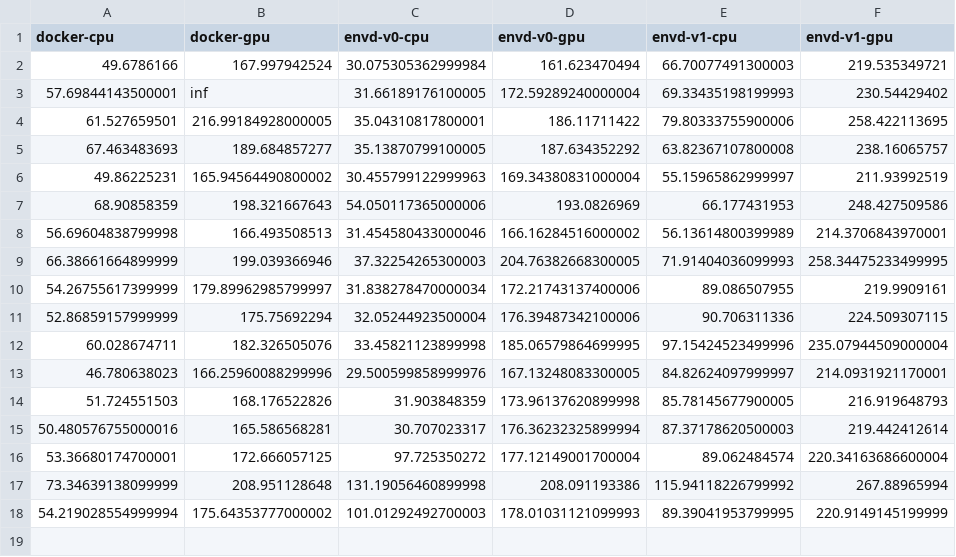
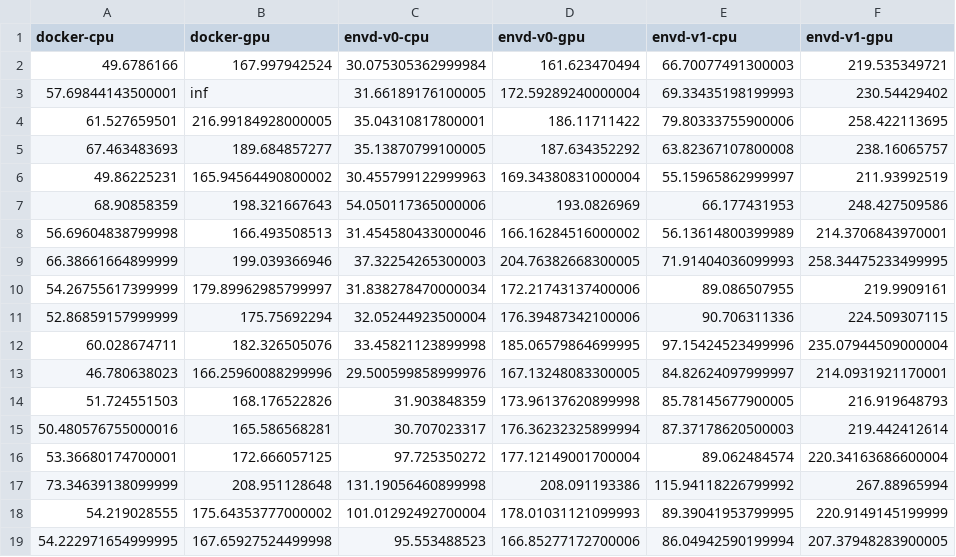
Before and after one commit to kemingy/envd-nightly, a CSV file: data.csv, drawn as a sheet.

Commit message:
CI: update benchmark data and image
Signed-off-by: github-actions-bot <github-actions-bot@users.noreply.github.com>

```diff
--- a/data.csv
+++ b/data.csv
@@ -17,2 +17,3 @@ docker-cpu,docker-gpu,envd-v0-cpu,envd-v0-gpu,envd-v1-cpu,envd-v1-gpu
 73.34639138099999,208.951128648,131.19056460899998,208.091193386,115.94118226799992,267.88965994
-54.219028554999994,175.64353777000002,101.01292492700003,178.01031121099993,89.39041953799995,220.9149145199999
+54.219028555,175.64353777000002,101.01292492700004,178.01031121099993,89.39041953799995,220.9149145199999
+54.222971654999995,167.65927524499998,95.553488523,166.85277172700006,86.04942590199994,207.37948283900005
```
Also changed, not shown: 1 other file.
